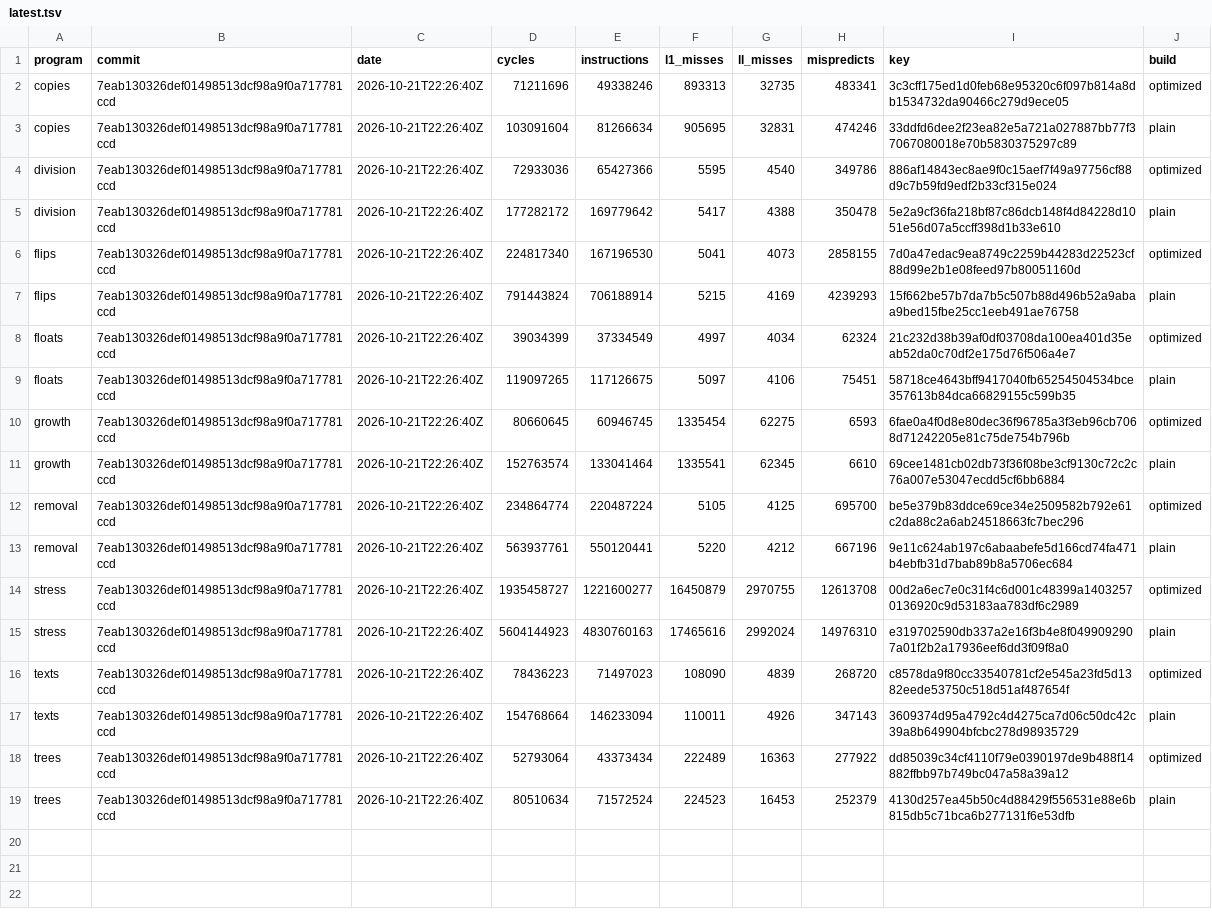
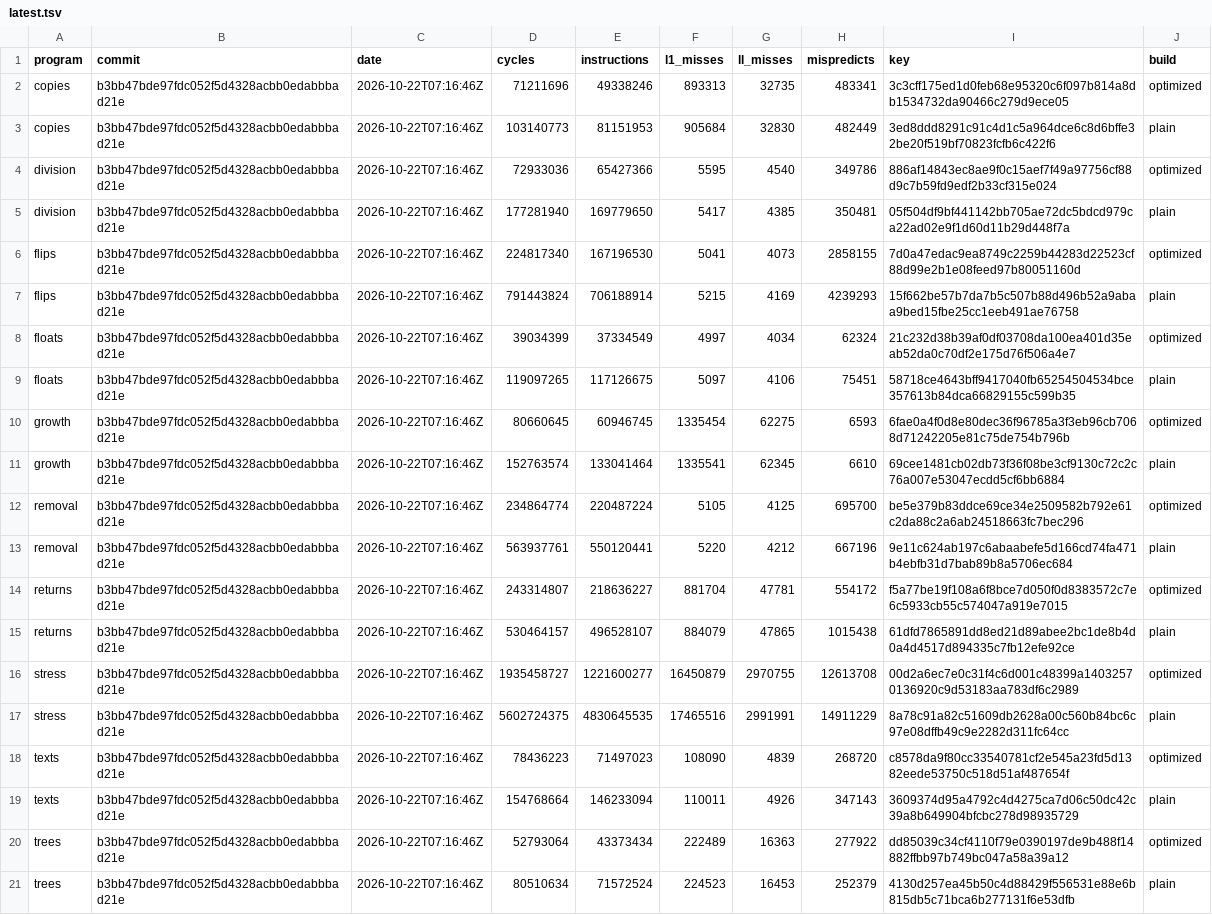
Before and after one commit to zane-lang/compiler, a TSV file: latest.tsv, drawn as a sheet; addresses are those after the commit; the diff names each change by its address in the sheet, - before the commit and + after, or states it on an @@ line.

```diff
--- a/latest.tsv
+++ b/latest.tsv
-B2:B13 (commit): 7eab130326def01498513dcf98a9f0a717781ccd
+B2:B13 (commit): b3bb47bde97fdc052f5d4328acbb0edabbbad21e
-C2:C13 (date): 2026-10-21T22:26:40Z
+C2:C13 (date): 2026-10-22T07:16:46Z
-D3 (cycles): 103091604
+D3 (cycles): 103140773
-E3 (instructions): 81266634
+E3 (instructions): 81151953
-F3 (l1_misses): 905695
+F3 (l1_misses): 905684
-G3 (ll_misses): 32831
+G3 (ll_misses): 32830
-H3 (mispredicts): 474246
+H3 (mispredicts): 482449
-I3 (key): 33ddfd6dee2f23ea82e5a721a027887bb77f37067080018e70b5830375297c89
+I3 (key): 3ed8ddd8291c91c4d1c5a964dce6c8d6bffe32be20f519bf70823fcfb6c422f6
-D5 (cycles): 177282172
+D5 (cycles): 177281940
-E5 (instructions): 169779642
+E5 (instructions): 169779650
-G5 (ll_misses): 4388
+G5 (ll_misses): 4385
-H5 (mispredicts): 350478
+H5 (mispredicts): 350481
-I5 (key): 5e2a9cf36fa218bf87c86dcb148f4d84228d1051e56d07a5ccff398d1b33e610
+I5 (key): 05f504df9bf441142bb705ae72dc5bdcd979ca22ad02e9f1d60d11b29d448f7a
+row 14: returns | b3bb47bde97fdc052f5d4328acbb0edabbbad21e | 2026-10-22T07:16:46Z | 243314807 | 218636227 | 881704 | 47781 | 554172 | f5a77be19f108a6f8bce7d050f0d8383572c7e6c5933cb55c574047a919e7015 | optimized
+row 15: returns | b3bb47bde97fdc052f5d4328acbb0edabbbad21e | 2026-10-22T07:16:46Z | 530464157 | 496528107 | 884079 | 47865 | 1015438 | 61dfd7865891dd8ed21d89abee2bc1de8b4d0a4d4517d894335c7fb12efe92ce | plain
-B16:B21 (commit): 7eab130326def01498513dcf98a9f0a717781ccd
+B16:B21 (commit): b3bb47bde97fdc052f5d4328acbb0edabbbad21e
-C16:C21 (date): 2026-10-21T22:26:40Z
+C16:C21 (date): 2026-10-22T07:16:46Z
-D17 (cycles): 5604144923
+D17 (cycles): 5602724375
-E17 (instructions): 4830760163
+E17 (instructions): 4830645535
-F17 (l1_misses): 17465616
+F17 (l1_misses): 17465516
-G17 (ll_misses): 2992024
+G17 (ll_misses): 2991991
-H17 (mispredicts): 14976310
+H17 (mispredicts): 14911229
-I17 (key): e319702590db337a2e16f3b4e8f0499092907a01f2b2a17936eef6dd3f09f8a0
+I17 (key): 8a78c91a82c51609db2628a00c560b84bc6c97e08dffb49c9e2282d311fc64cc
```
Also changed, not shown: stress.tsv, 1 other file.
